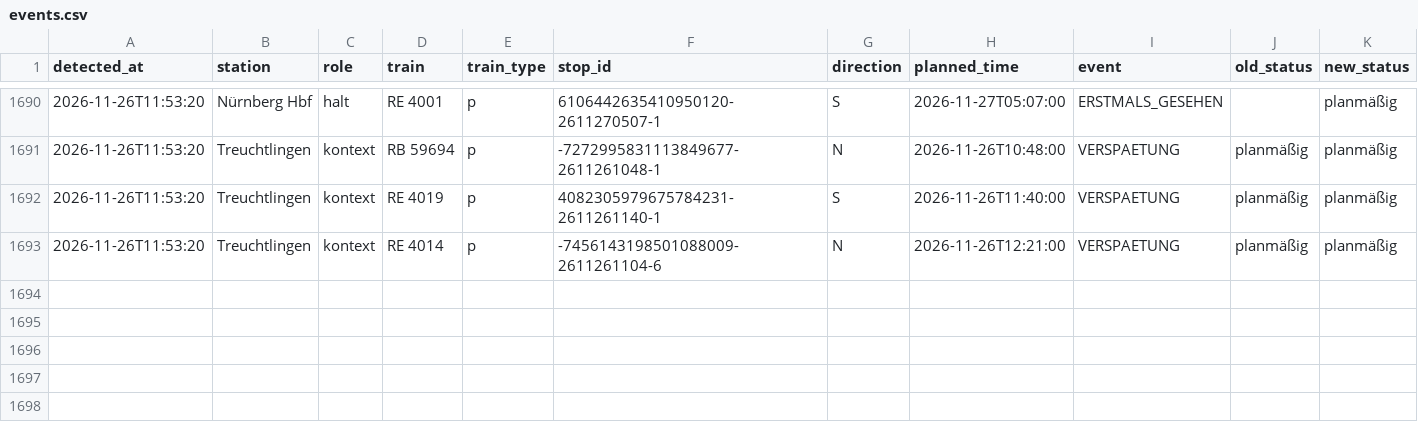
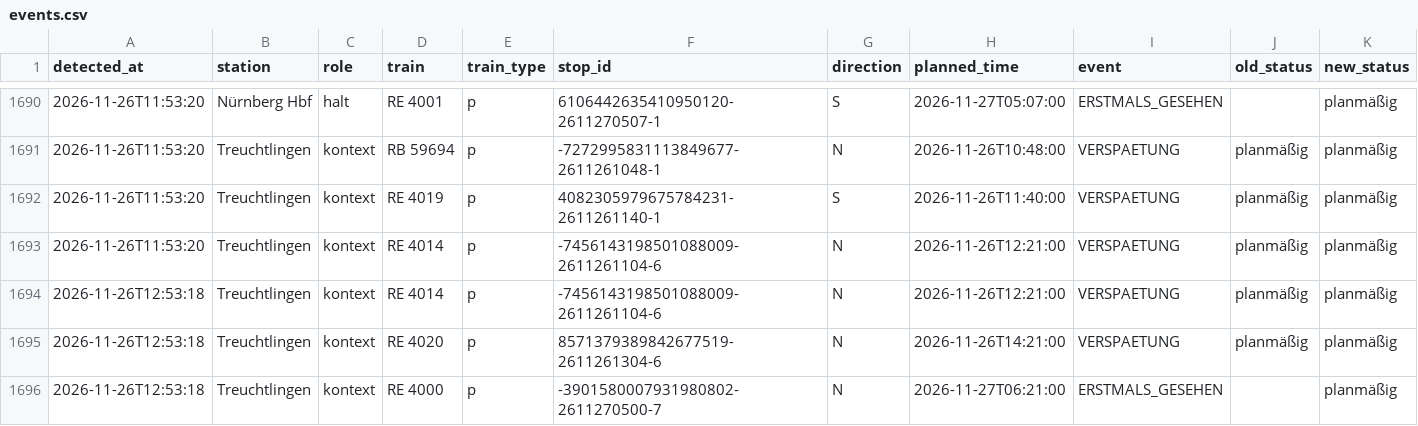
Before and after one commit to frederikwalter/RE1-Monitor, a CSV file: events.csv, drawn as a sheet; only a part is shown, gaps mark what is left out; rows hold the shown columns only; the diff names each change by its address in the sheet, - before the commit and + after, or states it on an @@ line.

```diff
--- a/events.csv
+++ b/events.csv
+row 1694: 2026-11-26T12:53:18 | Treuchtlingen | kontext | RE 4014 | p | -7456143198501088009-2611261104-6 | N | 2026-11-26T12:21:00 | VERSPAETUNG | planmäßig | planmäßig
+row 1695: 2026-11-26T12:53:18 | Treuchtlingen | kontext | RE 4020 | p | 8571379389842677519-2611261304-6 | N | 2026-11-26T14:21:00 | VERSPAETUNG | planmäßig | planmäßig
+row 1696: 2026-11-26T12:53:18 | Treuchtlingen | kontext | RE 4000 | p | -3901580007931980802-2611270500-7 | N | 2026-11-27T06:21:00 | ERSTMALS_GESEHEN |  | planmäßig
```
Also changed, not shown: runs.csv, 5 other files.
